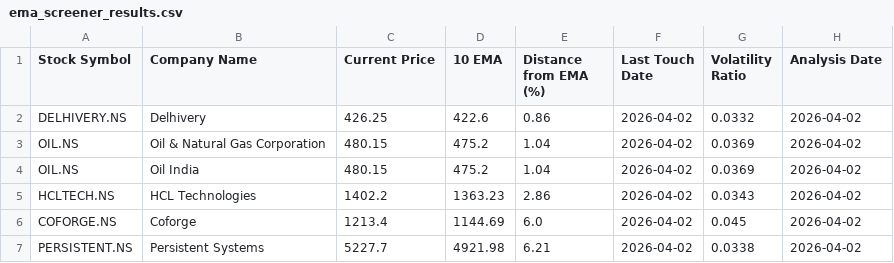
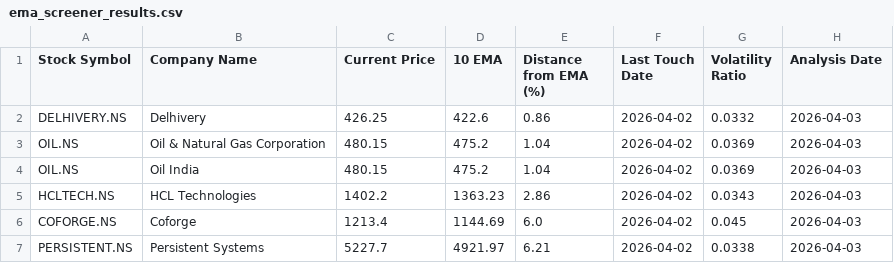
Before and after one commit to ashishbhagat2/ema-screener, a CSV file: ema_screener_results.csv, drawn as a sheet.

```diff
--- a/ema_screener_results.csv
+++ b/ema_screener_results.csv
@@ -1,7 +1,7 @@
 Stock Symbol,Company Name,Current Price,10 EMA,Distance from EMA (%),Last Touch Date,Volatility Ratio,Analysis Date
-DELHIVERY.NS,Delhivery,426.25,422.6,0.86,2026-04-02,0.0332,2026-04-02
-OIL.NS,Oil & Natural Gas Corporation,480.15,475.2,1.04,2026-04-02,0.0369,2026-04-02
-OIL.NS,Oil India,480.15,475.2,1.04,2026-04-02,0.0369,2026-04-02
-HCLTECH.NS,HCL Technologies,1402.2,1363.23,2.86,2026-04-02,0.0343,2026-04-02
-COFORGE.NS,Coforge,1213.4,1144.69,6.0,2026-04-02,0.045,2026-04-02
-PERSISTENT.NS,Persistent Systems,5227.7,4921.98,6.21,2026-04-02,0.0338,2026-04-02
+DELHIVERY.NS,Delhivery,426.25,422.6,0.86,2026-04-02,0.0332,2026-04-03
+OIL.NS,Oil & Natural Gas Corporation,480.15,475.2,1.04,2026-04-02,0.0369,2026-04-03
+OIL.NS,Oil India,480.15,475.2,1.04,2026-04-02,0.0369,2026-04-03
+HCLTECH.NS,HCL Technologies,1402.2,1363.23,2.86,2026-04-02,0.0343,2026-04-03
+COFORGE.NS,Coforge,1213.4,1144.69,6.0,2026-04-02,0.045,2026-04-03
+PERSISTENT.NS,Persistent Systems,5227.7,4921.97,6.21,2026-04-02,0.0338,2026-04-03
```
Also changed, not shown: debug_analysis.csv.
